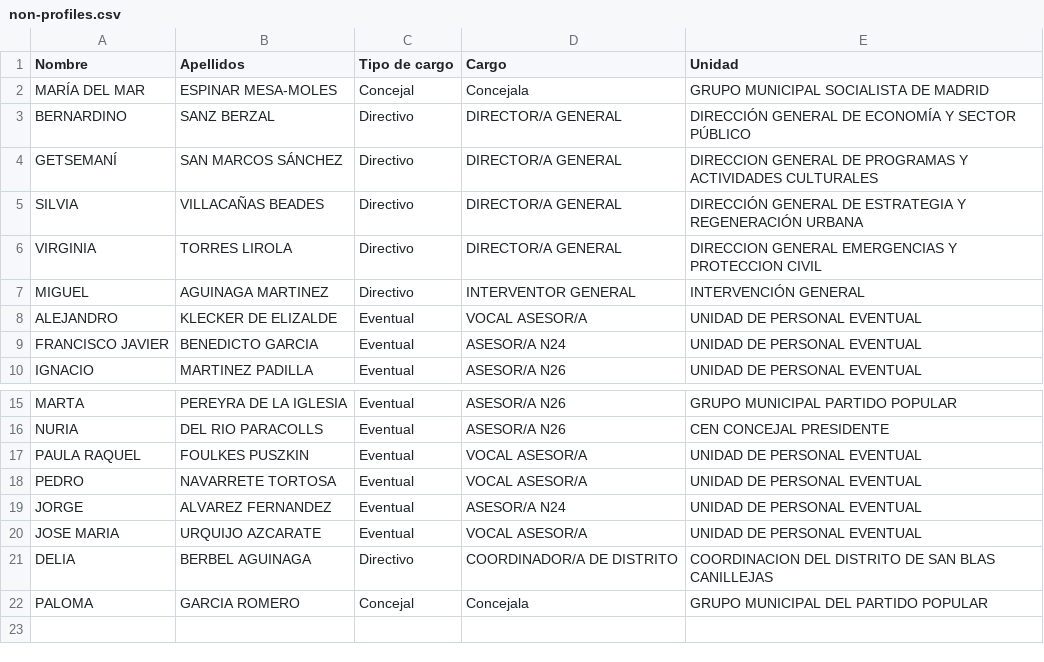
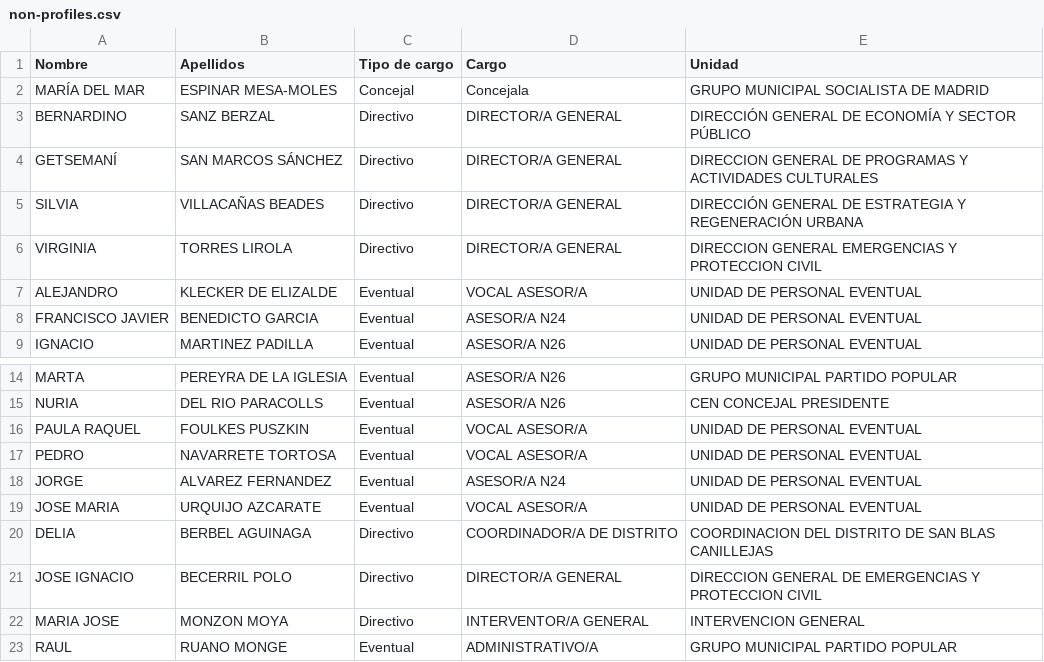
Before and after one commit to wairbut-m2c/transparencia, a CSV file: import-data/non-profiles.csv, drawn as a sheet; only a part is shown, gaps mark what is left out; removed rows and columns are numbered as before the commit, all else as after; the diff names each change by its address in the sheet, - before the commit and + after, or states it on an @@ line.

Commit message:
updates profiles, non-profiles and calendars

```diff
--- a/import-data/non-profiles.csv
+++ b/import-data/non-profiles.csv
-row 7: MIGUEL | AGUINAGA MARTINEZ | Directivo | INTERVENTOR GENERAL | INTERVENCIÓN GENERAL
-row 22: PALOMA | GARCIA ROMERO | Concejal | Concejala | GRUPO MUNICIPAL DEL PARTIDO POPULAR
+row 21: JOSE IGNACIO | BECERRIL POLO | Directivo | DIRECTOR/A GENERAL | DIRECCION GENERAL DE EMERGENCIAS Y PROTECCION CIVIL
+row 22: MARIA JOSE | MONZON MOYA | Directivo | INTERVENTOR/A GENERAL | INTERVENCION GENERAL
+row 23: RAUL | RUANO MONGE | Eventual | ADMINISTRATIVO/A | GRUPO MUNICIPAL PARTIDO POPULAR
```
Also changed, not shown: import-data/calendars.csv, import-data/profiles.csv.
